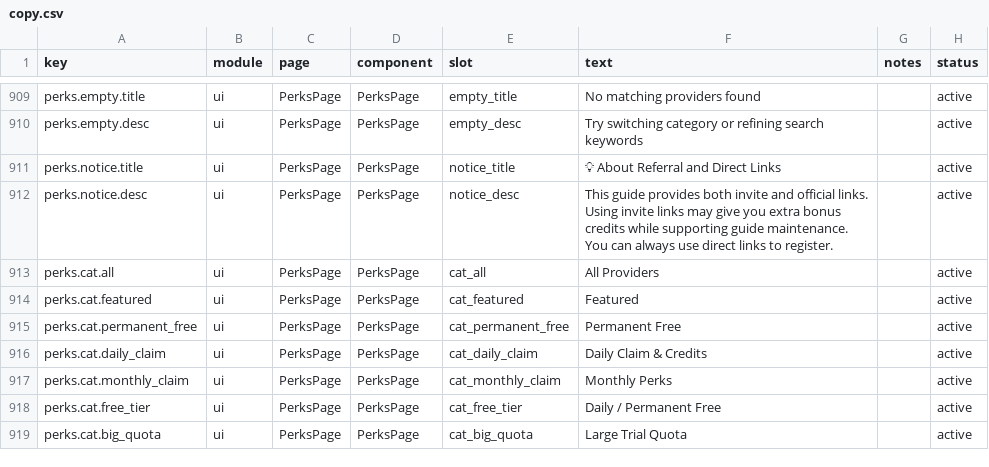
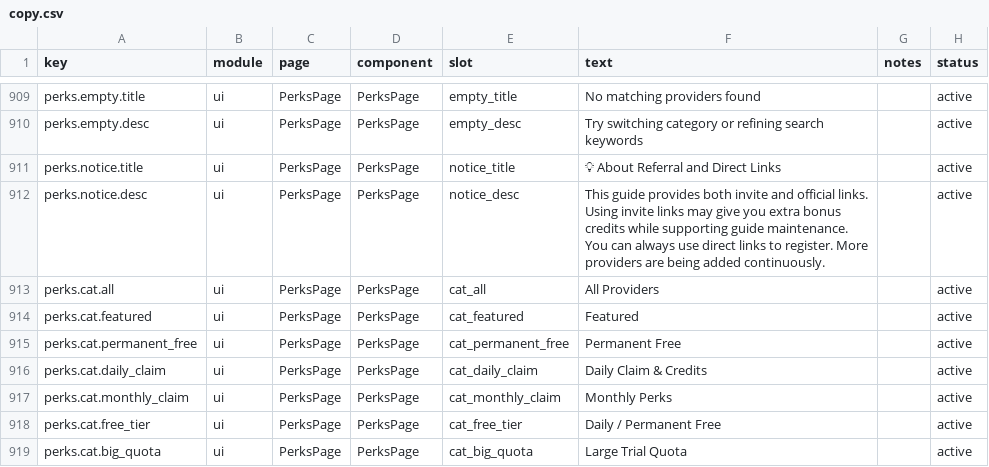
Before and after one commit to 01UNCLEDOG01/TokenTracker-Plus, a CSV file: dashboard/src/content/copy.csv, drawn as a sheet; only a part is shown, gaps mark what is left out.

Commit message:
feat(perks): Agnes 网页版拆卡（42 卡）+ MiniMax Code 真图标（provider 分离 minimax-code）+ 福利页提示移顶部并补陆续收录句；六语 42 家

```diff
--- a/dashboard/src/content/copy.csv
+++ b/dashboard/src/content/copy.csv
@@ -911,3 +911,3 @@ perks.empty.desc,ui,PerksPage,PerksPage,empty_desc,"Try switching category or re
 perks.notice.title,ui,PerksPage,PerksPage,notice_title,"💡 About Referral and Direct Links",,active
-perks.notice.desc,ui,PerksPage,PerksPage,notice_desc,"This guide provides both invite and official links. Using invite links may give you extra bonus credits while supporting guide maintenance. You can always use direct links to register.",,active
+perks.notice.desc,ui,PerksPage,PerksPage,notice_desc,"This guide provides both invite and official links. Using invite links may give you extra bonus credits while supporting guide maintenance. You can always use direct links to register. More providers are being added continuously.",,active
 perks.cat.all,ui,PerksPage,PerksPage,cat_all,"All Providers",,active
```
Also changed, not shown: 13 other files.
